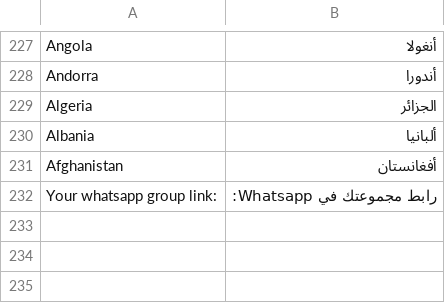
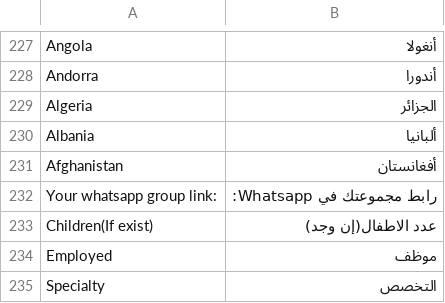
Before and after one commit to omaralhoori/frappe_mishkah, a CSV file: mishkah/translations/ar.csv, drawn as a sheet; only a part is shown, gaps mark what is left out; the diff names each change by its address in the sheet, - before the commit and + after, or states it on an @@ line.

```diff
--- a/mishkah/translations/ar.csv
+++ b/mishkah/translations/ar.csv
+row 233: Children(If exist) | عدد الاطفال(إن وجد)
+row 234: Employed | موظف
+row 235: Specialty | التخصص
```
Also changed, not shown: 3 other files.
